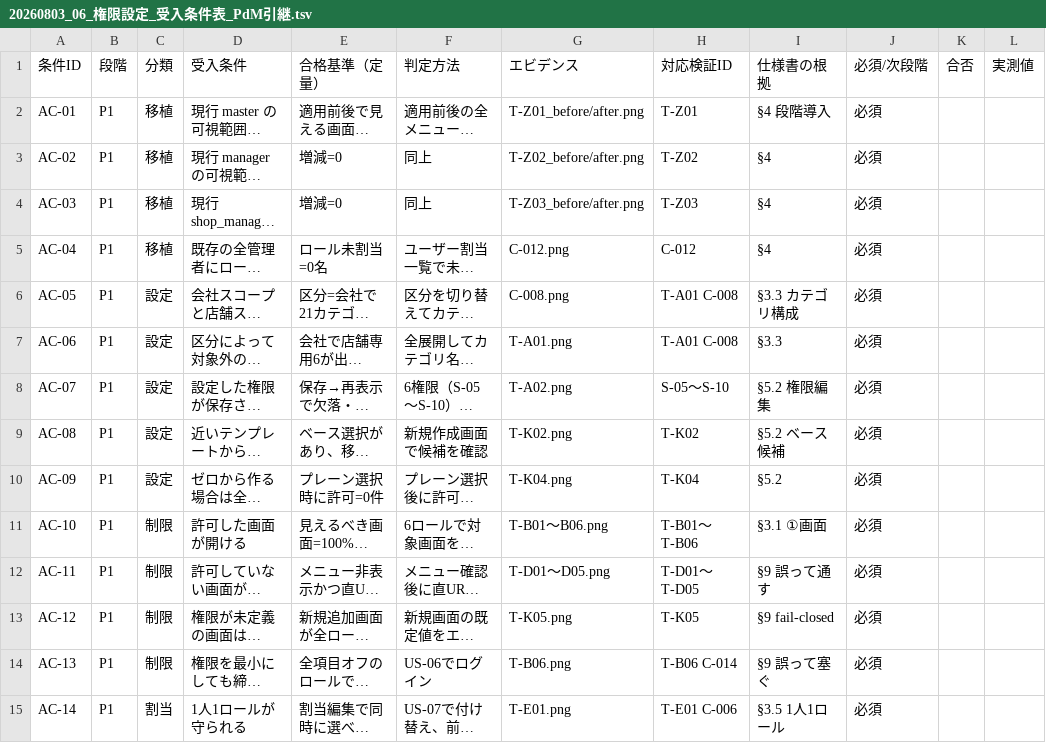
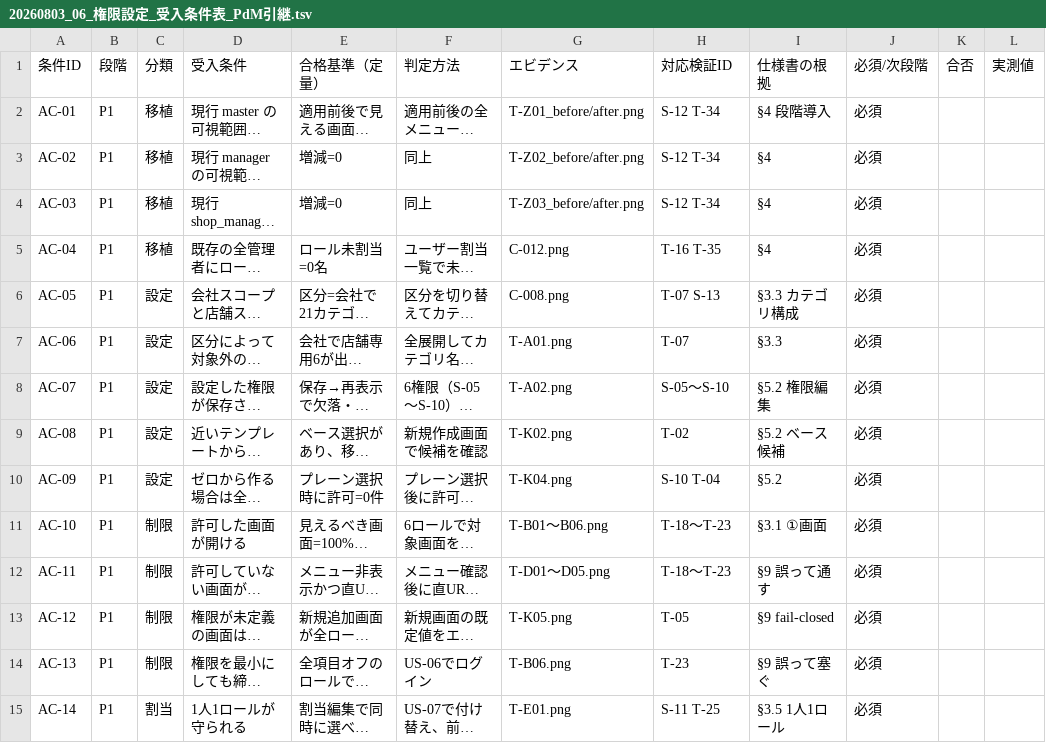
Before and after one commit to suguru789987/rakmy-permission-mock, a TSV file: 20260803_06_権限設定_受入条件表_PdM引継.tsv, drawn as a sheet; only a part is shown; long unchanged cells end in …; the diff covers the shown part only; the diff names each change by its address in the sheet, - before the commit and + after, or states it on an @@ line.

```diff
--- a/20260803_06_権限設定_受入条件表_PdM引継.tsv
+++ b/20260803_06_権限設定_受入条件表_PdM引継.tsv
-H2: T-Z01
+H2: S-12 T-34
-H3: T-Z02
+H3: S-12 T-34
-H4: T-Z03
+H4: S-12 T-34
-H5: C-012
+H5: T-16 T-35
-H6: T-A01 C-008
+H6: T-07 S-13
-H7: T-A01 C-008
+H7: T-07
-H9: T-K02
+H9: T-02
-H10: T-K04
+H10: S-10 T-04
-H11: T-B01〜T-B06
+H11: T-18〜T-23
-H12: T-D01〜T-D05
+H12: T-18〜T-23
-H13: T-K05
+H13: T-05
-H14: T-B06 C-014
+H14: T-23
-H15: T-E01 C-006
+H15: S-11 T-25
```
Also changed, not shown: 17 edited cells elsewhere in this file, 20260803_09_権限設定_ケース別遷移フロー.tsv, 6 other files.
